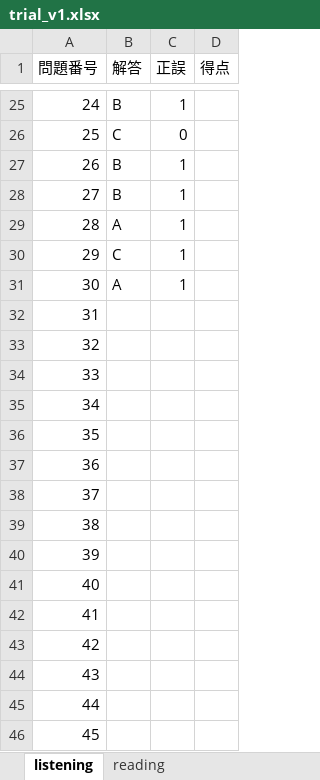
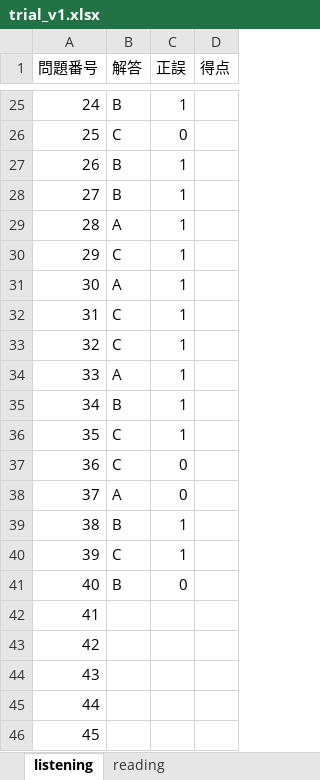
Before and after one commit to Shinichi0713/english-study, an Excel workbook: toeic-test-v5/trial_v1.xlsx, sheet listening, drawn as a sheet; only a part is shown, gaps mark what is left out; values as stored, in another font and other column widths than the file's, no borders; the diff names each change by its address in the sheet, - before the commit and + after, or states it on an @@ line.

Commit message:
up

```diff
--- a/toeic-test-v5/trial_v1.xlsx (sheet listening)
+++ b/toeic-test-v5/trial_v1.xlsx (sheet listening)
-B32:B33 (解答): (empty)
+B32:B33 (解答): C
-C32:C36 (正誤): (empty)
+C32:C36 (正誤): 1
-B34 (解答): (empty)
+B34 (解答): A
-B35 (解答): (empty)
+B35 (解答): B
-B36:B37 (解答): (empty)
+B36:B37 (解答): C
-C37:C38 (正誤): (empty)
+C37:C38 (正誤): 0
-B38 (解答): (empty)
+B38 (解答): A
-B39 (解答): (empty)
+B39 (解答): B
-C39:C40 (正誤): (empty)
+C39:C40 (正誤): 1
-B40 (解答): (empty)
+B40 (解答): C
-B41 (解答): (empty)
+B41 (解答): B
-C41 (正誤): (empty)
+C41 (正誤): 0
```
Also changed, not shown: sheet reading.
